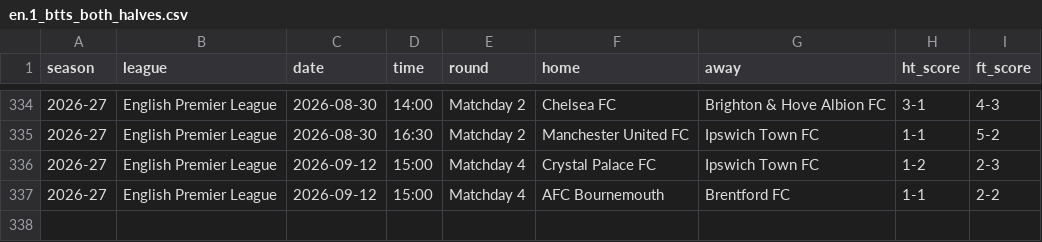
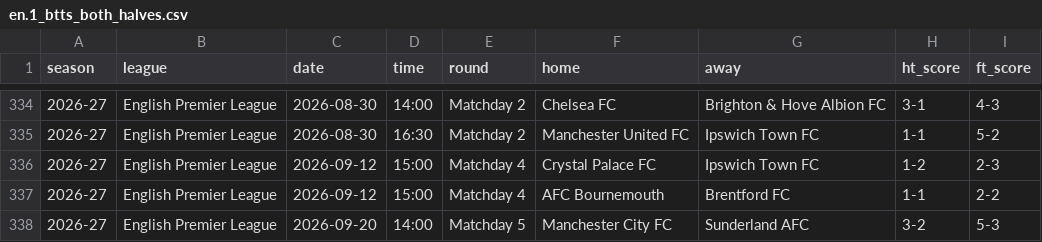
Before and after one commit to zisinyoro-byte/BH_Dash, a CSV file: csv/en.1_btts_both_halves.csv, drawn as a sheet; only a part is shown, gaps mark what is left out; the diff names each change by its address in the sheet, - before the commit and + after, or states it on an @@ line.

```diff
--- a/csv/en.1_btts_both_halves.csv
+++ b/csv/en.1_btts_both_halves.csv
+row 338: 2026-27 | English Premier League | 2026-09-20 | 14:00 | Matchday 5 | Manchester City FC | Sunderland AFC | 3-2 | 5-3
```
Also changed, not shown: csv/_summary.csv, csv/de.1_btts_both_halves.csv, 3 other files.
